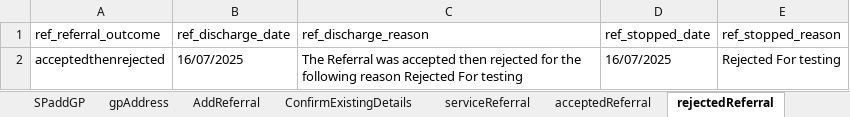
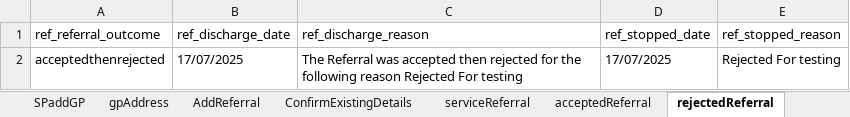
Before and after one commit to manojvyavahare27/C4Automation, an Excel workbook: ExcelFiles/ReferralDomain.xlsx, sheet rejectedReferral, drawn as a sheet; values as stored, in another font and other column widths than the file's, no borders; the diff names each change by its address in the sheet, - before the commit and + after, or states it on an @@ line.

```diff
--- a/ExcelFiles/ReferralDomain.xlsx (sheet rejectedReferral)
+++ b/ExcelFiles/ReferralDomain.xlsx (sheet rejectedReferral)
-B2 (ref_discharge_date): 16/07/2025
+B2 (ref_discharge_date): 17/07/2025
-D2 (ref_stopped_date): 16/07/2025
+D2 (ref_stopped_date): 17/07/2025
```
Also changed, not shown: sheet AddReferral, sheet serviceReferral, sheet patientIdentifier, sheet acceptedReferral, sheet editPatient, sheet addPatient.
